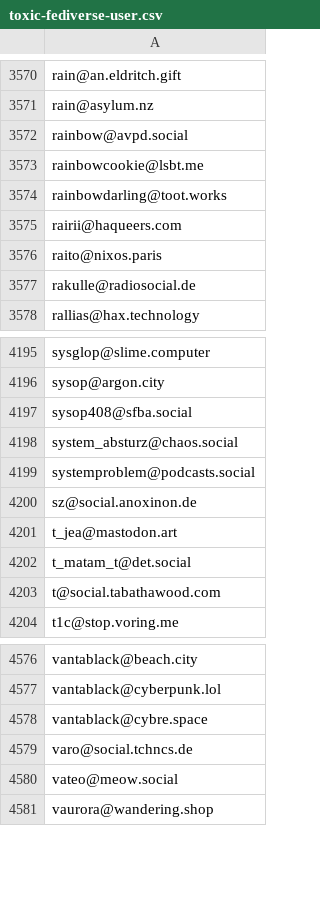
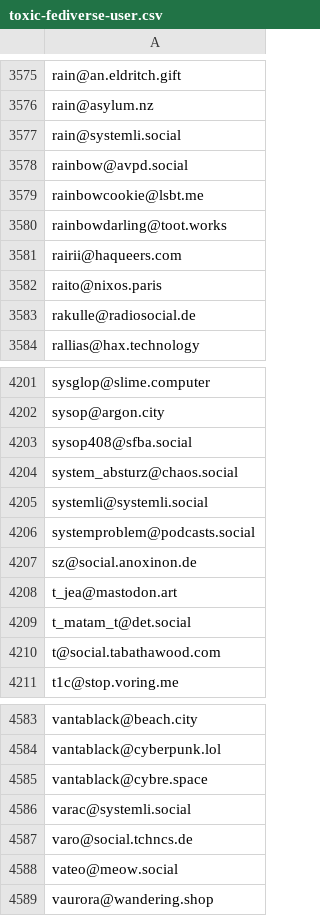
Before and after one commit to avidansternberg/project-blocklist, a CSV file: toxic-fediverse-user.csv, drawn as a sheet; only a part is shown, gaps mark what is left out; the diff covers the shown part only.

```diff
--- a/toxic-fediverse-user.csv
+++ b/toxic-fediverse-user.csv
@@ -3571,2 +3576,3 @@ rain@an.eldritch.gift
 rain@asylum.nz
+rain@systemli.social
 rainbow@avpd.social
@@ -4198,2 +4204,3 @@ sysop408@sfba.social
 system_absturz@chaos.social
+systemli@systemli.social
 systemproblem@podcasts.social
@@ -4578,2 +4585,3 @@ vantablack@cyberpunk.lol
 vantablack@cybre.space
+varac@systemli.social
 varo@social.tchncs.de
```
Also changed, not shown: 5 added rows elsewhere in this file.
